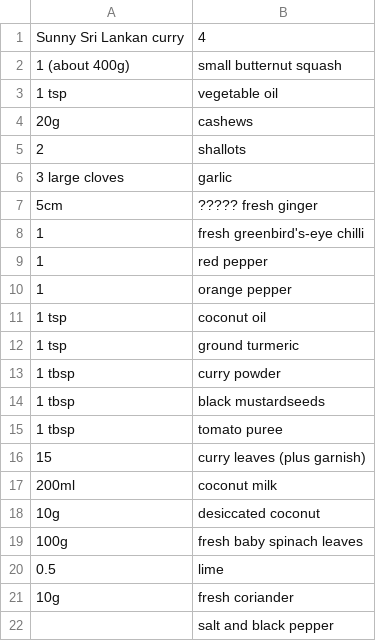
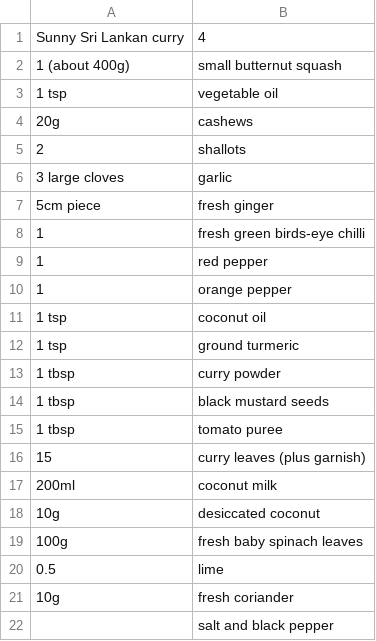
Before and after one commit to DeemoONeill/recipes_py, a CSV file: recipe_csvs/Sunny Sri Lankan Curry.csv, drawn as a sheet.

```diff
--- a/recipe_csvs/Sunny Sri Lankan Curry.csv
+++ b/recipe_csvs/Sunny Sri Lankan Curry.csv
@@ -6,4 +6,4 @@ Sunny Sri Lankan curry,4
 3 large cloves, garlic
-5cm ,????? fresh ginger
-1,fresh greenbird's-eye chilli
+5cm piece, fresh ginger
+1,fresh green birds-eye chilli
 1,red pepper
@@ -13,3 +13,3 @@ Sunny Sri Lankan curry,4
 1 tbsp ,curry powder
-1 tbsp ,black mustardseeds
+1 tbsp ,black mustard seeds
 1 tbsp ,tomato puree
```
Also changed, not shown: recipe_csvs/5-a-day toad-in-the-hole.csv, recipe_csvs/Butternut squash tart with pumpkin seed pesto.csv, 2 other files.
